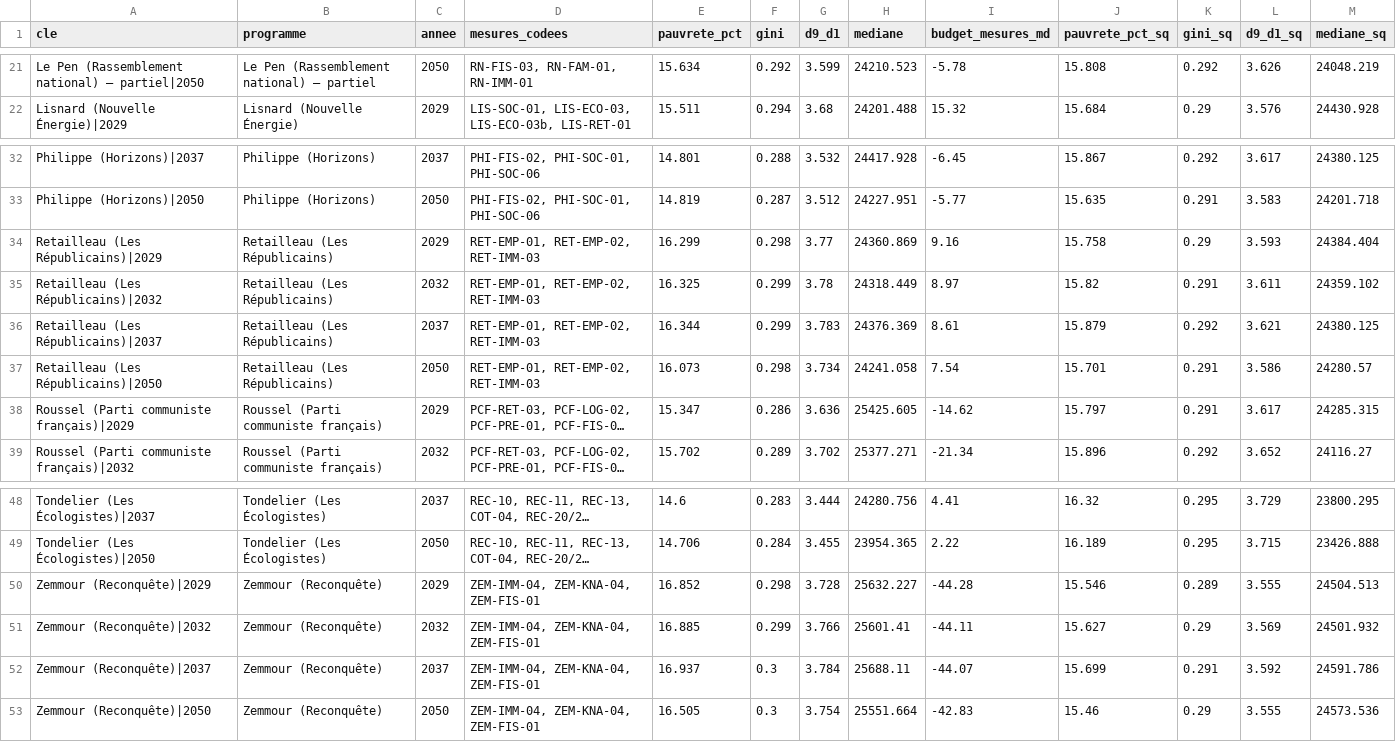
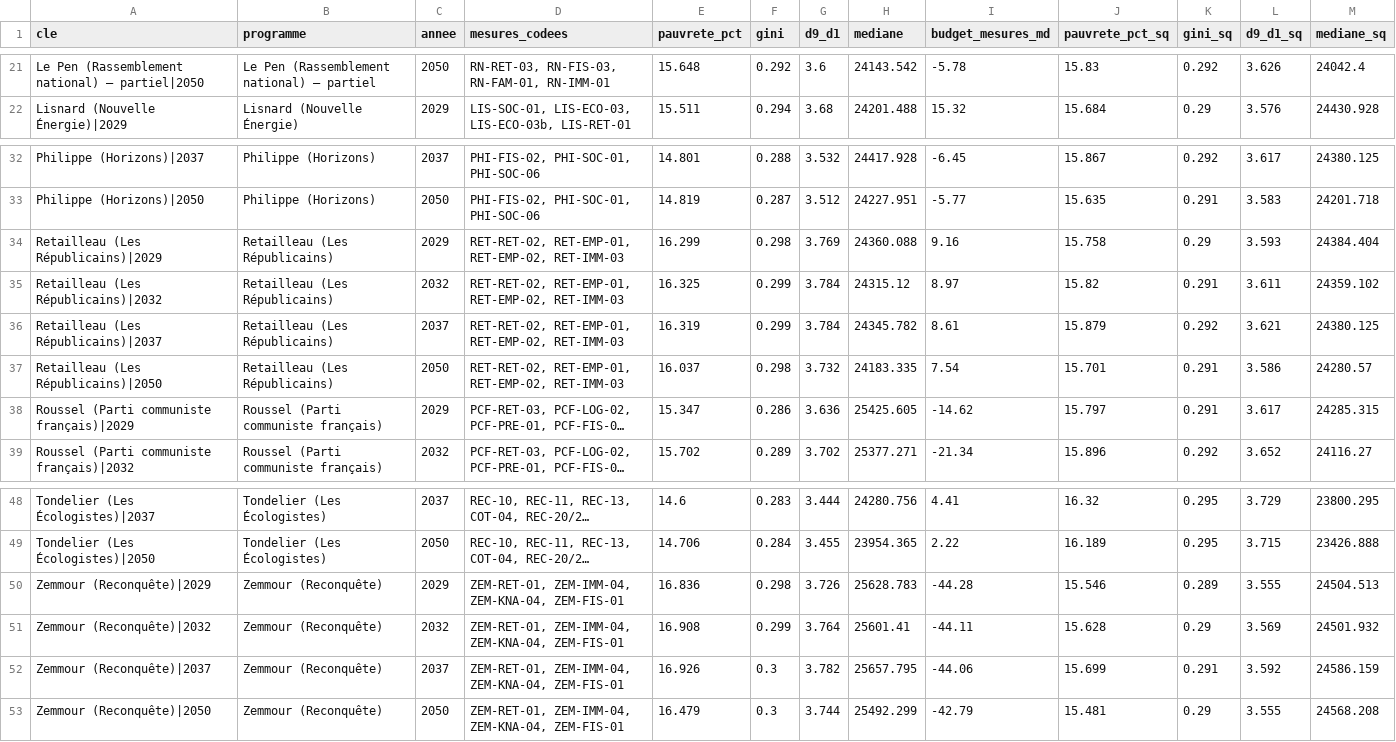
Before and after one commit to adrienruel/simu2027, a CSV file: sorties/comparaison_redistribution.csv, drawn as a sheet; only a part is shown, gaps mark what is left out; long unchanged cells end in …; the diff covers the shown part only; the diff names each change by its address in the sheet, - before the commit and + after, or states it on an @@ line.

```diff
--- a/sorties/comparaison_redistribution.csv
+++ b/sorties/comparaison_redistribution.csv
-D21 (mesures_codees): RN-FIS-03, RN-FAM-01, RN-IMM-01
+D21 (mesures_codees): RN-RET-03, RN-FIS-03, RN-FAM-01, RN-IMM-01
-E21 (pauvrete_pct): 15.634
+E21 (pauvrete_pct): 15.648
-G21 (d9_d1): 3.599
+G21 (d9_d1): 3.6
-H21 (mediane): 24210.523
+H21 (mediane): 24143.542
-J21 (pauvrete_pct_sq): 15.808
+J21 (pauvrete_pct_sq): 15.83
-M21 (mediane_sq): 24048.219
+M21 (mediane_sq): 24042.4
-D34:D37 (mesures_codees): RET-EMP-01, RET-EMP-02, RET-IMM-03
+D34:D37 (mesures_codees): RET-RET-02, RET-EMP-01, RET-EMP-02, RET-IMM-03
-G34 (d9_d1): 3.77
+G34 (d9_d1): 3.769
-H34 (mediane): 24360.869
+H34 (mediane): 24360.088
-G35 (d9_d1): 3.78
+G35 (d9_d1): 3.784
-H35 (mediane): 24318.449
+H35 (mediane): 24315.12
-E36 (pauvrete_pct): 16.344
+E36 (pauvrete_pct): 16.319
-G36 (d9_d1): 3.783
+G36 (d9_d1): 3.784
-H36 (mediane): 24376.369
+H36 (mediane): 24345.782
-E37 (pauvrete_pct): 16.073
+E37 (pauvrete_pct): 16.037
-G37 (d9_d1): 3.734
+G37 (d9_d1): 3.732
-H37 (mediane): 24241.058
+H37 (mediane): 24183.335
-D50:D53 (mesures_codees): ZEM-IMM-04, ZEM-KNA-04, ZEM-FIS-01
+D50:D53 (mesures_codees): ZEM-RET-01, ZEM-IMM-04, ZEM-KNA-04, ZEM-FIS-01
-E50 (pauvrete_pct): 16.852
+E50 (pauvrete_pct): 16.836
-G50 (d9_d1): 3.728
+G50 (d9_d1): 3.726
-H50 (mediane): 25632.227
+H50 (mediane): 25628.783
-E51 (pauvrete_pct): 16.885
+E51 (pauvrete_pct): 16.908
-G51 (d9_d1): 3.766
+G51 (d9_d1): 3.764
-J51 (pauvrete_pct_sq): 15.627
+J51 (pauvrete_pct_sq): 15.628
-E52 (pauvrete_pct): 16.937
+E52 (pauvrete_pct): 16.926
-G52 (d9_d1): 3.784
+G52 (d9_d1): 3.782
-H52 (mediane): 25688.11
+H52 (mediane): 25657.795
-I52 (budget_mesures_md): -44.07
+I52 (budget_mesures_md): -44.06
-M52 (mediane_sq): 24591.786
+M52 (mediane_sq): 24586.159
-E53 (pauvrete_pct): 16.505
+E53 (pauvrete_pct): 16.479
-G53 (d9_d1): 3.754
+G53 (d9_d1): 3.744
-H53 (mediane): 25551.664
+H53 (mediane): 25492.299
-I53 (budget_mesures_md): -42.83
+I53 (budget_mesures_md): -42.79
-J53 (pauvrete_pct_sq): 15.46
+J53 (pauvrete_pct_sq): 15.481
-M53 (mediane_sq): 24573.536
+M53 (mediane_sq): 24568.208
```
Also changed, not shown: 37 edited cells elsewhere in this file, sorties/comparaison_redistribution_deciles.csv, sorties/comparaison_trajectoire.csv, 34 other files.
